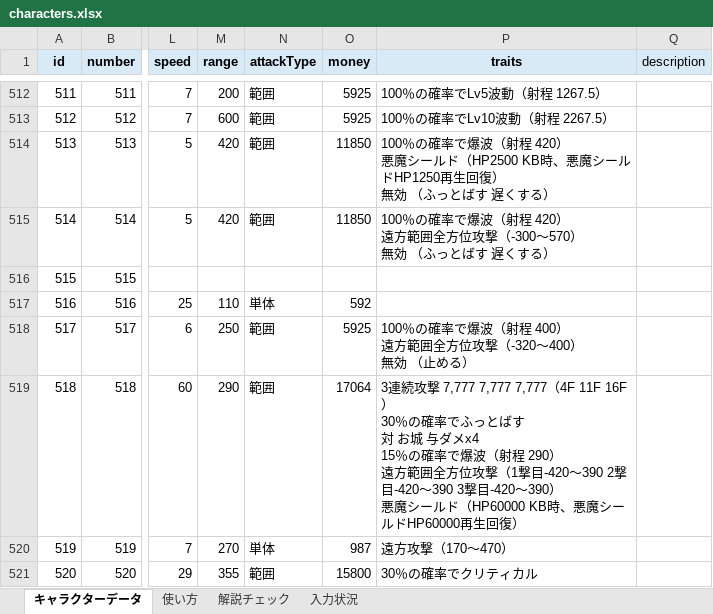
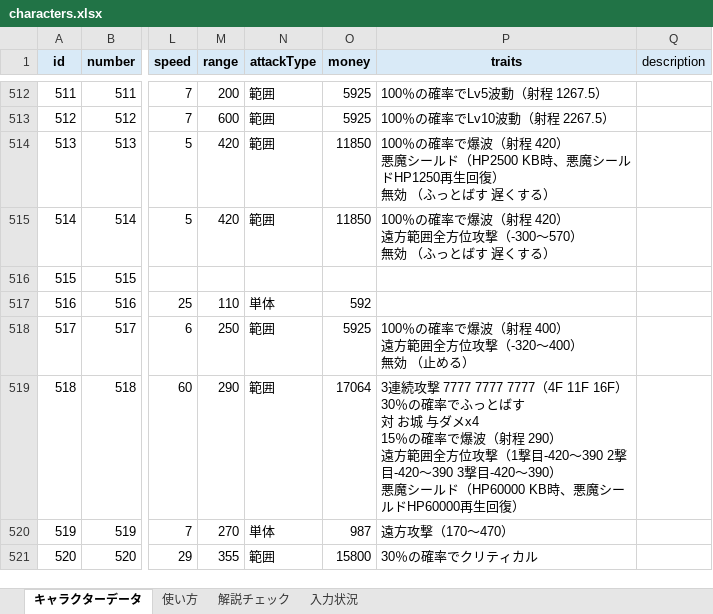
Before and after one commit to oyu222/oyu-wiki, an Excel workbook: characters.xlsx, sheet キャラクターデータ, drawn as a sheet; only a part is shown, gaps mark what is left out; values as stored, in another font and other column widths than the file's, no borders; the diff covers the shown part only; the diff names each change by its address in the sheet, - before the commit and + after, or states it on an @@ line.

```diff
--- a/characters.xlsx (sheet キャラクターデータ)
+++ b/characters.xlsx (sheet キャラクターデータ)
-P519 (traits): …続攻撃 7,777 7,777 7,777（4F 11F 16F…
+P519 (traits): …続攻撃 7777 7777 7777（4F 11F 16F…
```
Also changed, not shown: 23 edited cells elsewhere in this sheet.
